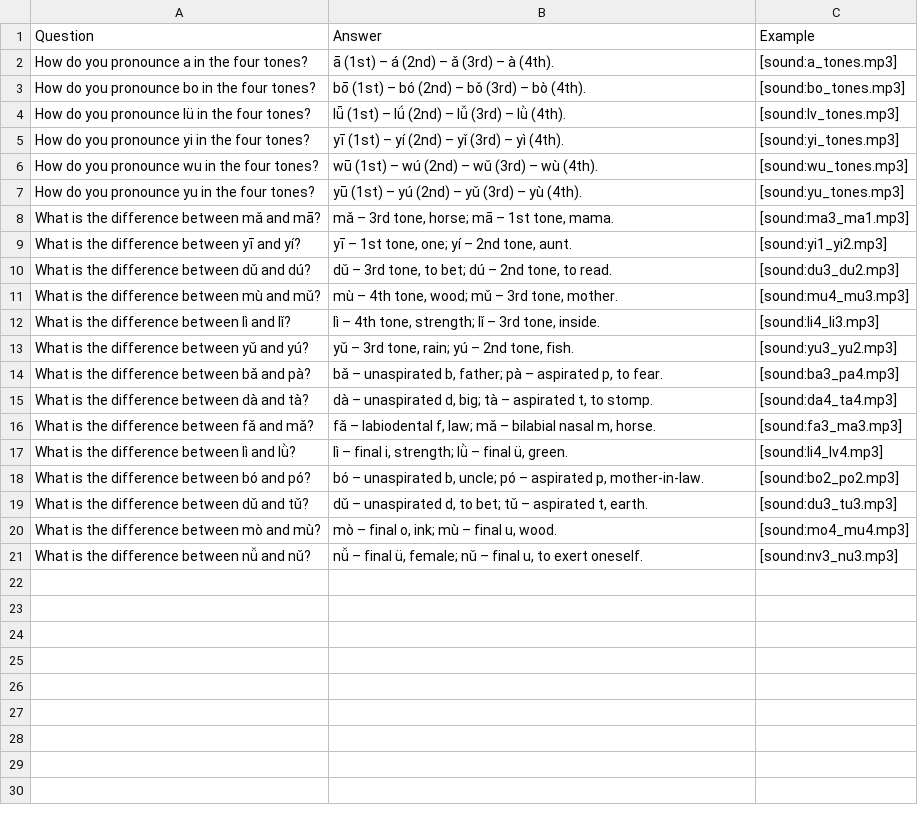
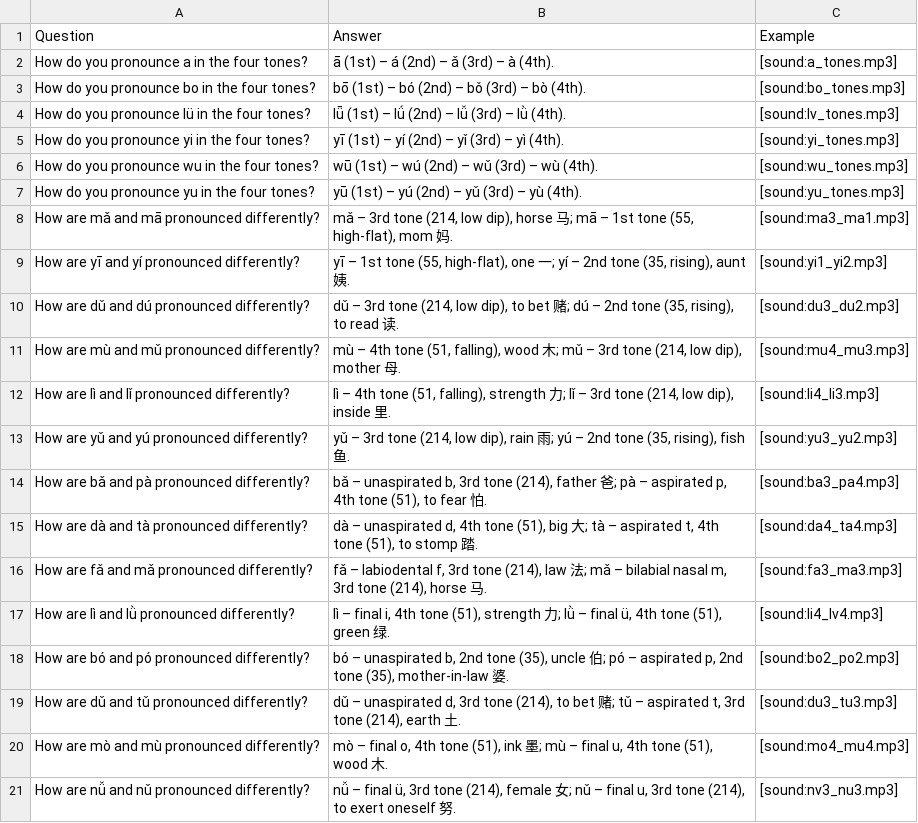
Before and after one commit to Waldmann-dev/Anki-Chinesisch, a TSV file: Chinese Grammar/00. Pinyin/11. Distinguishing Tones and Sounds/cards.tsv, drawn as a sheet.

```diff
--- a/Chinese Grammar/00. Pinyin/11. Distinguishing Tones and Sounds/cards.tsv
+++ b/Chinese Grammar/00. Pinyin/11. Distinguishing Tones and Sounds/cards.tsv
@@ -7,15 +7,15 @@ How do you pronounce wu in the four tones?	wū (1st) – wú (2nd) – wǔ (3rd)
 How do you pronounce yu in the four tones?	yū (1st) – yú (2nd) – yǔ (3rd) – yù (4th).	[sound:yu_tones.mp3]
-What is the difference between mǎ and mā?	mǎ – 3rd tone, horse; mā – 1st tone, mama.	[sound:ma3_ma1.mp3]
-What is the difference between yī and yí?	yī – 1st tone, one; yí – 2nd tone, aunt.	[sound:yi1_yi2.mp3]
-What is the difference between dǔ and dú?	dǔ – 3rd tone, to bet; dú – 2nd tone, to read.	[sound:du3_du2.mp3]
-What is the difference between mù and mǔ?	mù – 4th tone, wood; mǔ – 3rd tone, mother.	[sound:mu4_mu3.mp3]
-What is the difference between lì and lǐ?	lì – 4th tone, strength; lǐ – 3rd tone, inside.	[sound:li4_li3.mp3]
-What is the difference between yǔ and yú?	yǔ – 3rd tone, rain; yú – 2nd tone, fish.	[sound:yu3_yu2.mp3]
-What is the difference between bǎ and pà?	bǎ – unaspirated b, father; pà – aspirated p, to fear.	[sound:ba3_pa4.mp3]
-What is the difference between dà and tà?	dà – unaspirated d, big; tà – aspirated t, to stomp.	[sound:da4_ta4.mp3]
-What is the difference between fǎ and mǎ?	fǎ – labiodental f, law; mǎ – bilabial nasal m, horse.	[sound:fa3_ma3.mp3]
-What is the difference between lì and lǜ?	lì – final i, strength; lǜ – final ü, green.	[sound:li4_lv4.mp3]
-What is the difference between bó and pó?	bó – unaspirated b, uncle; pó – aspirated p, mother-in-law.	[sound:bo2_po2.mp3]
-What is the difference between dǔ and tǔ?	dǔ – unaspirated d, to bet; tǔ – aspirated t, earth.	[sound:du3_tu3.mp3]
-What is the difference between mò and mù?	mò – final o, ink; mù – final u, wood.	[sound:mo4_mu4.mp3]
-What is the difference between nǚ and nǔ?	nǚ – final ü, female; nǔ – final u, to exert oneself.	[sound:nv3_nu3.mp3]
+How are mǎ and mā pronounced differently?	mǎ – 3rd tone (214, low dip), horse 马; mā – 1st tone (55, high-flat), mom 妈.	[sound:ma3_ma1.mp3]
+How are yī and yí pronounced differently?	yī – 1st tone (55, high-flat), one 一; yí – 2nd tone (35, rising), aunt 姨.	[sound:yi1_yi2.mp3]
+How are dǔ and dú pronounced differently?	dǔ – 3rd tone (214, low dip), to bet 赌; dú – 2nd tone (35, rising), to read 读.	[sound:du3_du2.mp3]
+How are mù and mǔ pronounced differently?	mù – 4th tone (51, falling), wood 木; mǔ – 3rd tone (214, low dip), mother 母.	[sound:mu4_mu3.mp3]
+How are lì and lǐ pronounced differently?	lì – 4th tone (51, falling), strength 力; lǐ – 3rd tone (214, low dip), inside 里.	[sound:li4_li3.mp3]
+How are yǔ and yú pronounced differently?	yǔ – 3rd tone (214, low dip), rain 雨; yú – 2nd tone (35, rising), fish 鱼.	[sound:yu3_yu2.mp3]
+How are bǎ and pà pronounced differently?	bǎ – unaspirated b, 3rd tone (214), father 爸; pà – aspirated p, 4th tone (51), to fear 怕.	[sound:ba3_pa4.mp3]
+How are dà and tà pronounced differently?	dà – unaspirated d, 4th tone (51), big 大; tà – aspirated t, 4th tone (51), to stomp 踏.	[sound:da4_ta4.mp3]
+How are fǎ and mǎ pronounced differently?	fǎ – labiodental f, 3rd tone (214), law 法; mǎ – bilabial nasal m, 3rd tone (214), horse 马.	[sound:fa3_ma3.mp3]
+How are lì and lǜ pronounced differently?	lì – final i, 4th tone (51), strength 力; lǜ – final ü, 4th tone (51), green 绿.	[sound:li4_lv4.mp3]
+How are bó and pó pronounced differently?	bó – unaspirated b, 2nd tone (35), uncle 伯; pó – aspirated p, 2nd tone (35), mother-in-law 婆.	[sound:bo2_po2.mp3]
+How are dǔ and tǔ pronounced differently?	dǔ – unaspirated d, 3rd tone (214), to bet 赌; tǔ – aspirated t, 3rd tone (214), earth 土.	[sound:du3_tu3.mp3]
+How are mò and mù pronounced differently?	mò – final o, 4th tone (51), ink 墨; mù – final u, 4th tone (51), wood 木.	[sound:mo4_mu4.mp3]
+How are nǚ and nǔ pronounced differently?	nǚ – final ü, 3rd tone (214), female 女; nǔ – final u, 3rd tone (214), to exert oneself 努.	[sound:nv3_nu3.mp3]
```
Also changed, not shown: Chinese Grammar/00. Pinyin/09. Nasal Finals/cards.tsv, Chinese Grammar/01. Phonetic Foundations/02. Initials, Diphthongs, Nasals, 3rd-Tone Sandhi/cards.tsv, 34 other files.
